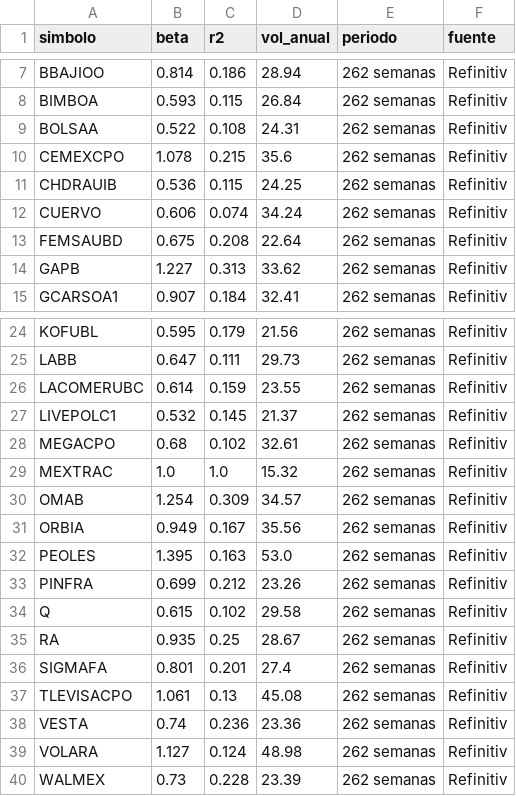
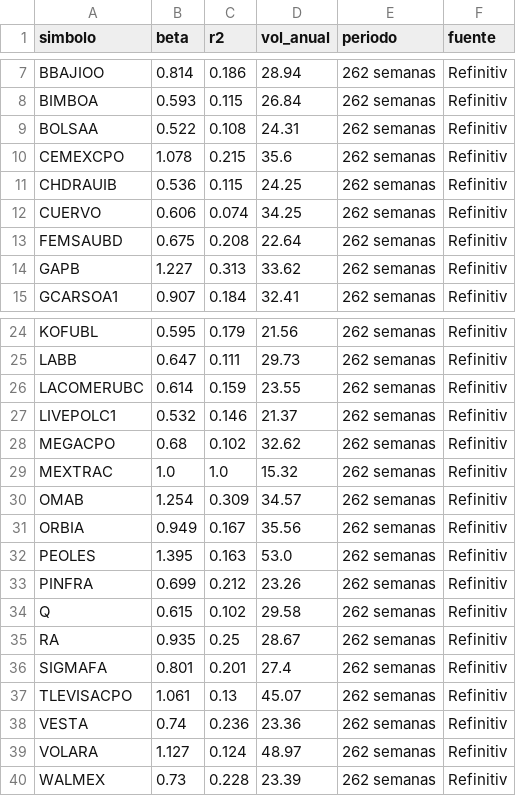
Before and after one commit to northstar-strategies/bbva-clinicas, a CSV file: betas.csv, drawn as a sheet; only a part is shown, gaps mark what is left out.

```diff
--- a/betas.csv
+++ b/betas.csv
@@ -11,3 +11,3 @@ CEMEXCPO,1.078,0.215,35.6,262 semanas,Refinitiv
 CHDRAUIB,0.536,0.115,24.25,262 semanas,Refinitiv
-CUERVO,0.606,0.074,34.24,262 semanas,Refinitiv
+CUERVO,0.606,0.074,34.25,262 semanas,Refinitiv
 FEMSAUBD,0.675,0.208,22.64,262 semanas,Refinitiv
@@ -26,4 +26,4 @@ LABB,0.647,0.111,29.73,262 semanas,Refinitiv
 LACOMERUBC,0.614,0.159,23.55,262 semanas,Refinitiv
-LIVEPOLC1,0.532,0.145,21.37,262 semanas,Refinitiv
-MEGACPO,0.68,0.102,32.61,262 semanas,Refinitiv
+LIVEPOLC1,0.532,0.146,21.37,262 semanas,Refinitiv
+MEGACPO,0.68,0.102,32.62,262 semanas,Refinitiv
 MEXTRAC,1.0,1.0,15.32,262 semanas,Refinitiv
@@ -36,5 +36,5 @@ RA,0.935,0.25,28.67,262 semanas,Refinitiv
 SIGMAFA,0.801,0.201,27.4,262 semanas,Refinitiv
-TLEVISACPO,1.061,0.13,45.08,262 semanas,Refinitiv
+TLEVISACPO,1.061,0.13,45.07,262 semanas,Refinitiv
 VESTA,0.74,0.236,23.36,262 semanas,Refinitiv
-VOLARA,1.127,0.124,48.98,262 semanas,Refinitiv
+VOLARA,1.127,0.124,48.97,262 semanas,Refinitiv
 WALMEX,0.73,0.228,23.39,262 semanas,Refinitiv
```
Also changed, not shown: historico.csv, macro.csv, 2 other files.
